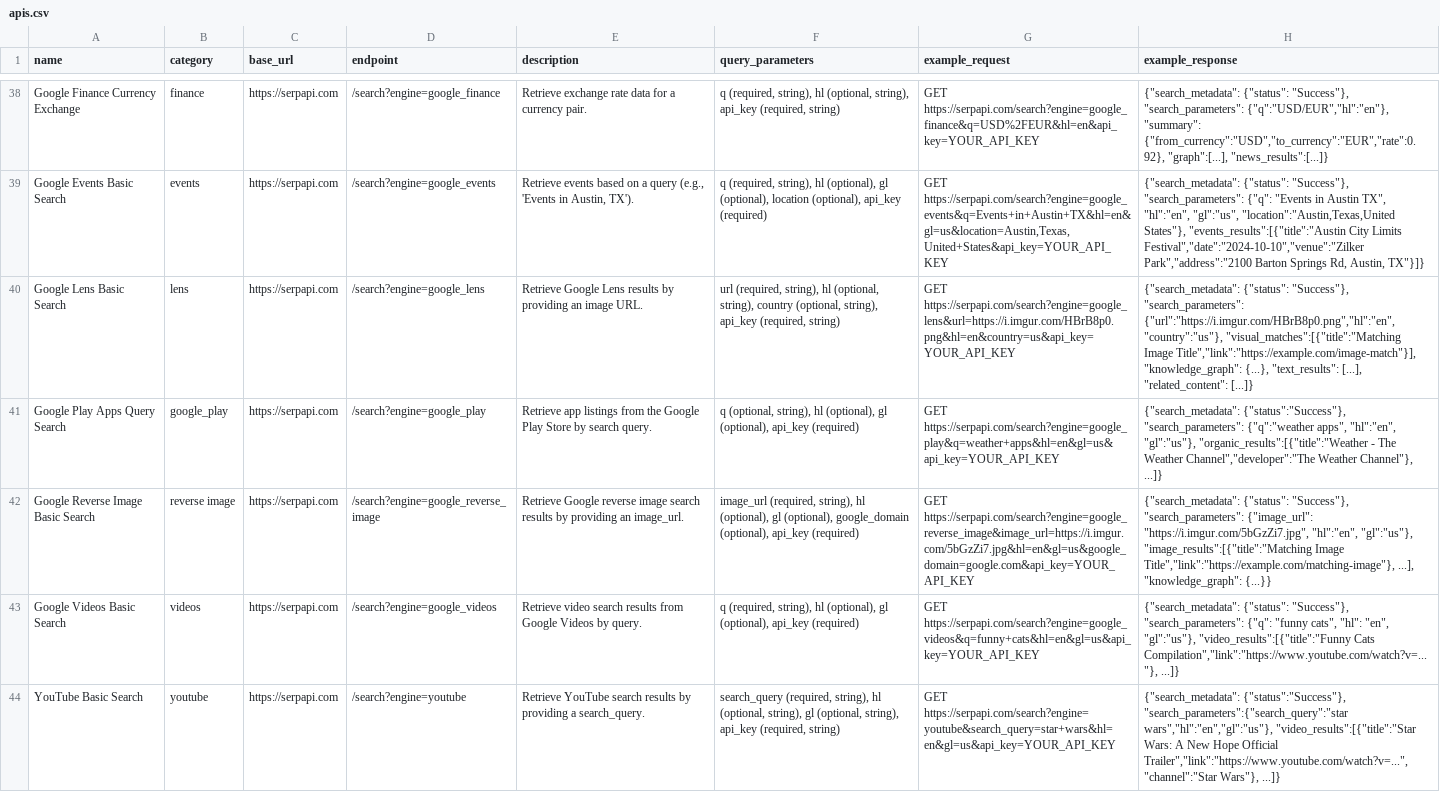
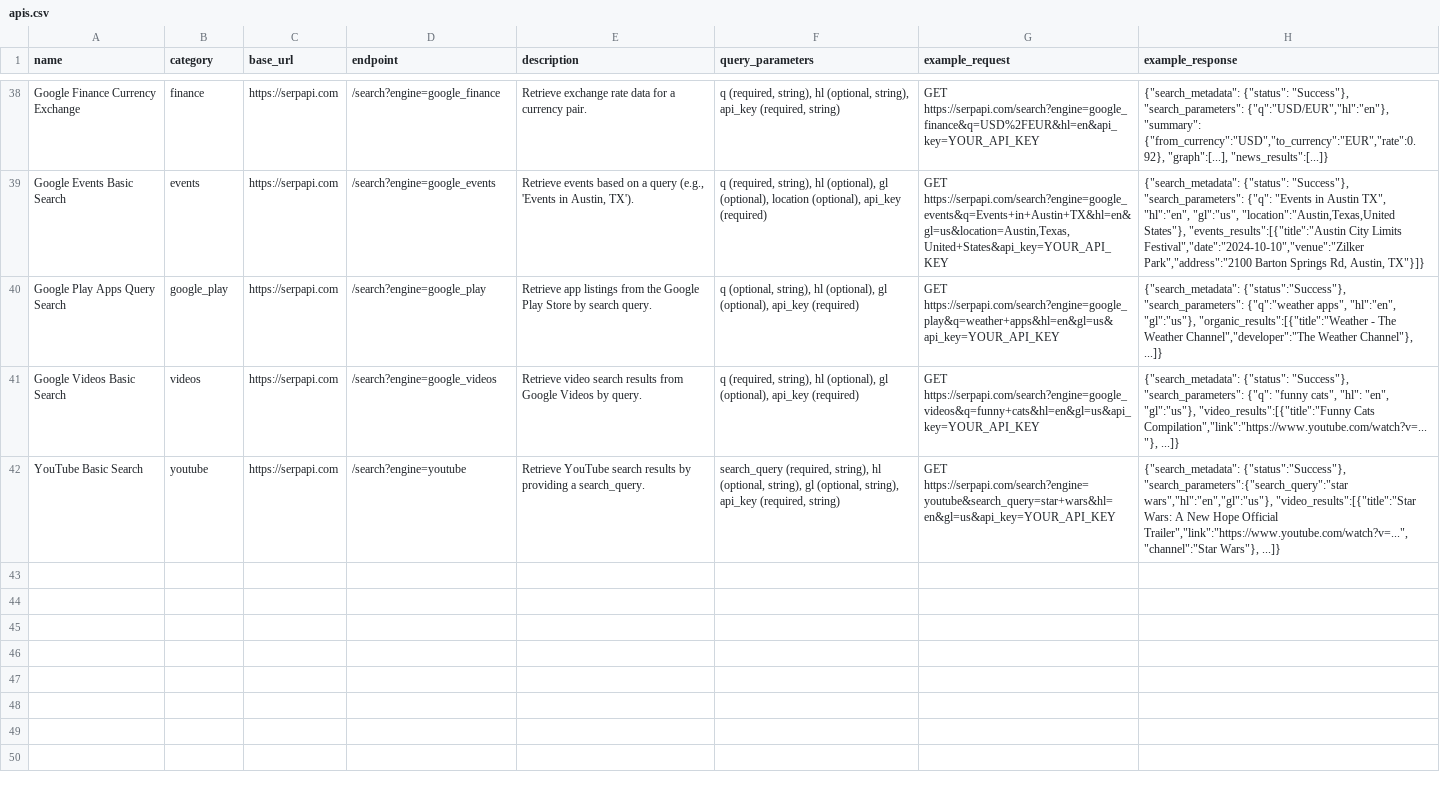
Before and after one commit to arunpshankar/AgenticAppBuilder, a CSV file: data/apis.csv, drawn as a sheet; only a part is shown, gaps mark what is left out; the diff names each change by its address in the sheet, - before the commit and + after, or states it on an @@ line.

```diff
--- a/data/apis.csv
+++ b/data/apis.csv
-row 40: Google Lens Basic Search | lens | https://serpapi.com | /search?engine=google_lens | Retrieve Google Lens results by providing an image URL. | url (required, string), hl (optional, string), country (optional, string), api_key (required, string) | GET https://serpapi.com/search?engine=google_lens&url=https://i.imgur.com/HBrB8p0.png&hl=en&country=us&api_key=YOUR_API_KEY | {"search_metadata": {"status": "Success"}, "search_parameters": {"url":"https://i.imgur.com/HBrB8p0.png","hl":"en","country":"us"}, "visual_matches":[{"title":"Matching Image Title","link":"https://example.com/image-match"}], "knowledge_graph": {...}, "text_results": [...], "related_content": [...]}
-row 42: Google Reverse Image Basic Search | reverse image | https://serpapi.com | /search?engine=google_reverse_image | Retrieve Google reverse image search results by providing an image_url. | image_url (required, string), hl (optional), gl (optional), google_domain (optional), api_key (required) | GET https://serpapi.com/search?engine=google_reverse_image&image_url=https://i.imgur.com/5bGzZi7.jpg&hl=en&gl=us&google_domain=google.com&api_key=YOUR_API_KEY | {"search_metadata": {"status": "Success"}, "search_parameters": {"image_url": "https://i.imgur.com/5bGzZi7.jpg", "hl":"en", "gl":"us"}, "image_results":[{"title":"Matching Image Title","link":"https://example.com/matching-image"}, ...], "knowledge_graph": {...}}
```
Also changed, not shown: 21 other files.
